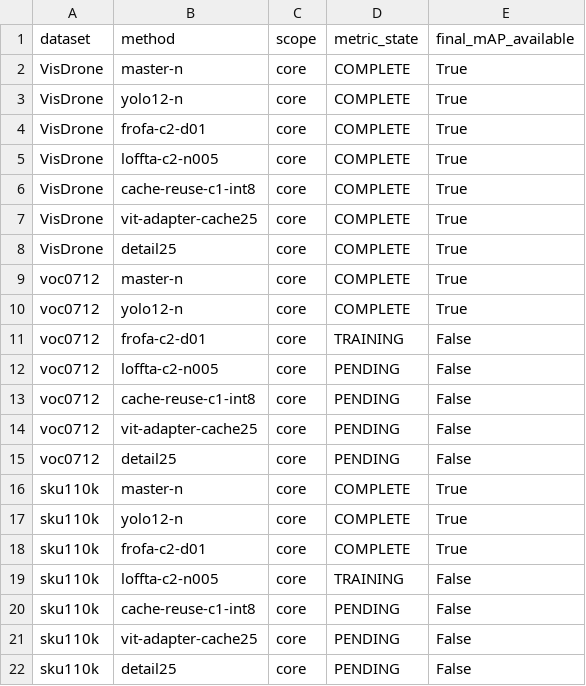
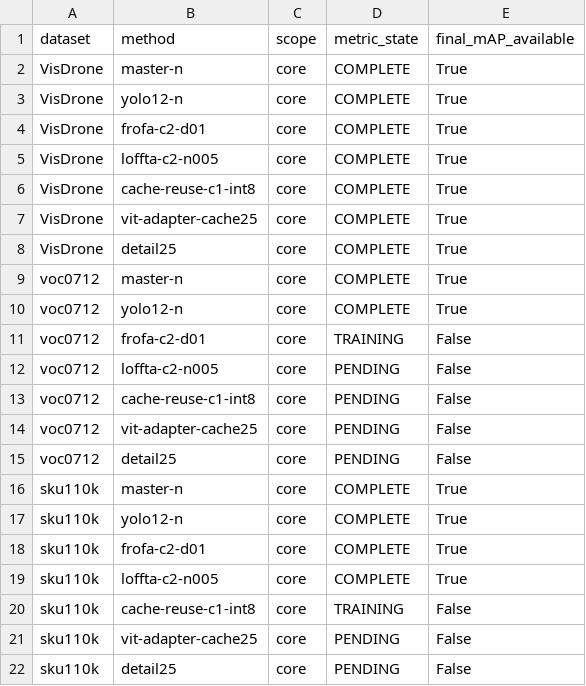
Before and after one commit to xizaoge-shuai/YOLO-Master, a CSV file: research/metrics/map-summary/coverage.csv, drawn as a sheet.

```diff
--- a/research/metrics/map-summary/coverage.csv
+++ b/research/metrics/map-summary/coverage.csv
@@ -18,4 +18,4 @@ sku110k,yolo12-n,core,COMPLETE,True
 sku110k,frofa-c2-d01,core,COMPLETE,True
-sku110k,loffta-c2-n005,core,TRAINING,False
-sku110k,cache-reuse-c1-int8,core,PENDING,False
+sku110k,loffta-c2-n005,core,COMPLETE,True
+sku110k,cache-reuse-c1-int8,core,TRAINING,False
 sku110k,vit-adapter-cache25,core,PENDING,False
```
Also changed, not shown: research/metrics/cost-accuracy/measurements.csv, research/metrics/map-summary/map-results.csv, 9 other files.
